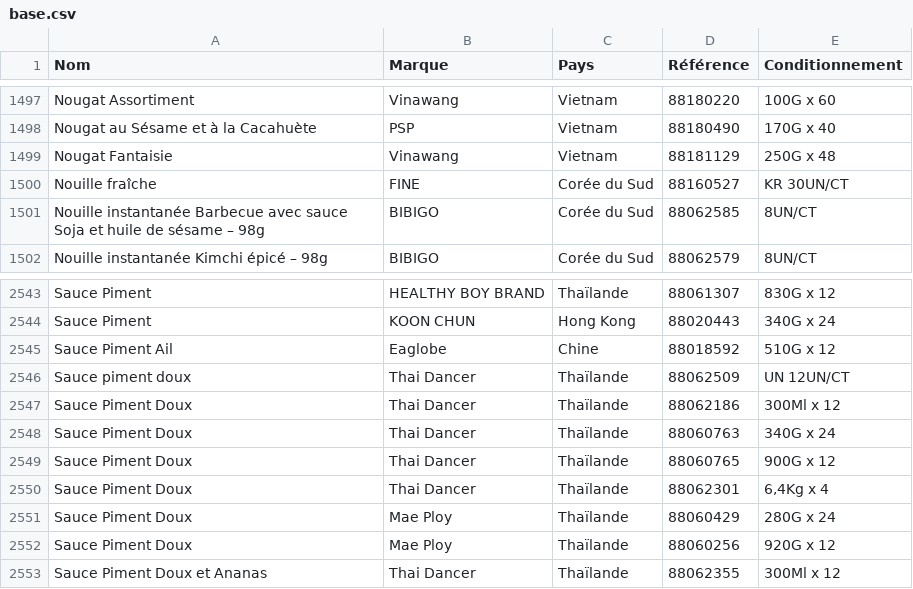
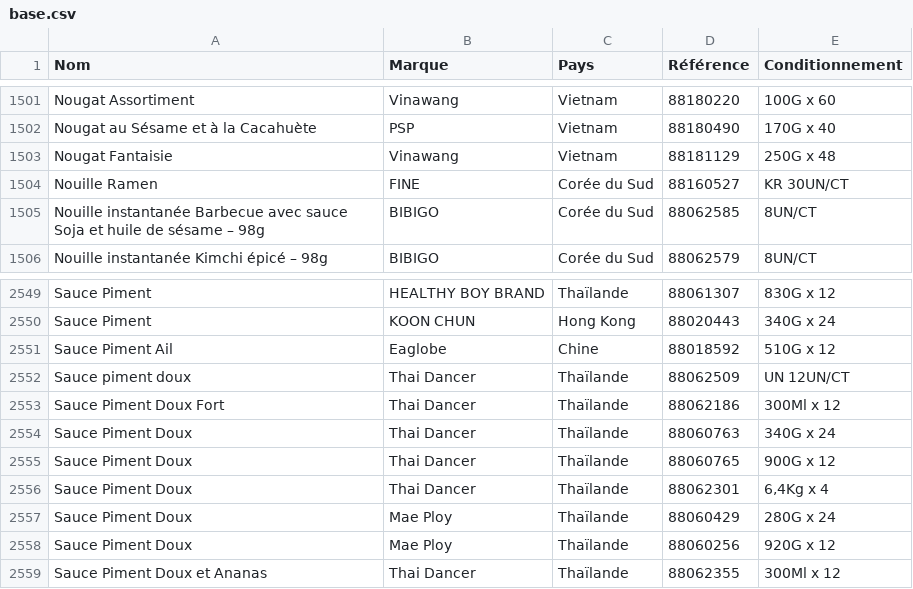
Before and after one commit to alexthegreatwhite/catalogue, a CSV file: base.csv, drawn as a sheet; only a part is shown, gaps mark what is left out; the diff covers the shown part only.

```diff
--- a/base.csv
+++ b/base.csv
@@ -1509,3 +1513,3 @@ Nougat au Sésame et à la Cacahuète;PSP;Vietnam;88180490;170G x 40
 Nougat Fantaisie;Vinawang;Vietnam;88181129;250G x 48
-Nouille fraîche;FINE;Corée du Sud;88160527;KR 30UN/CT
+Nouille Ramen;FINE;Corée du Sud;88160527;KR 30UN/CT
 Nouille instantanée Barbecue avec sauce Soja et huile de sésame – 98g;BIBIGO;Corée du Sud;88062585;8UN/CT
@@ -2584,3 +2590,3 @@ Sauce Piment Ail;Eaglobe;Chine;88018592;510G x 12
 Sauce piment doux;Thai Dancer;Thaïlande;88062509;UN 12UN/CT
-Sauce Piment Doux;Thai Dancer;Thaïlande;88062186;300Ml x 12
+Sauce Piment Doux Fort;Thai Dancer;Thaïlande;88062186;300Ml x 12
 Sauce Piment Doux;Thai Dancer;Thaïlande;88060763;340G x 24
```
Also changed, not shown: 8 added rows, 1 removed row and 4 edited cells elsewhere in this file, 12 other files.
